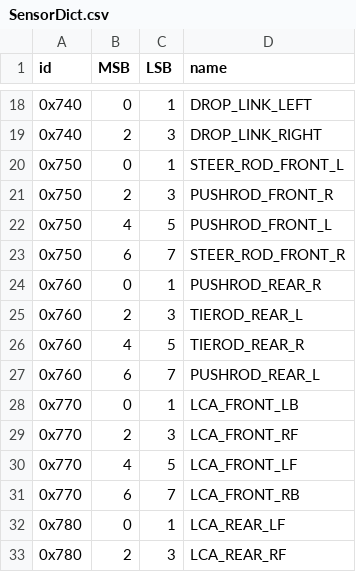
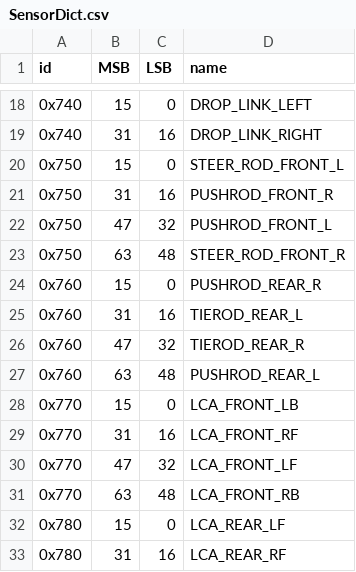
Before and after one commit to PurdueElectricRacing/Wireless-Telemetry-Server, a CSV file: can_mgmt/SensorDict.csv, drawn as a sheet; only a part is shown, gaps mark what is left out; the diff covers the shown part only.

```diff
--- a/can_mgmt/SensorDict.csv
+++ b/can_mgmt/SensorDict.csv
@@ -18,16 +18,16 @@ id,MSB,LSB,name
-0x740,0,1,DROP_LINK_LEFT
-0x740,2,3,DROP_LINK_RIGHT
-0x750,0,1,STEER_ROD_FRONT_L
-0x750,2,3,PUSHROD_FRONT_R
-0x750,4,5,PUSHROD_FRONT_L
-0x750,6,7,STEER_ROD_FRONT_R
-0x760,0,1,PUSHROD_REAR_R
-0x760,2,3,TIEROD_REAR_L
-0x760,4,5,TIEROD_REAR_R
-0x760,6,7,PUSHROD_REAR_L
-0x770,0,1,LCA_FRONT_LB
-0x770,2,3,LCA_FRONT_RF
-0x770,4,5,LCA_FRONT_LF
-0x770,6,7,LCA_FRONT_RB
-0x780,0,1,LCA_REAR_LF
-0x780,2,3,LCA_REAR_RF
+0x740,15,0,DROP_LINK_LEFT
+0x740,31,16,DROP_LINK_RIGHT
+0x750,15,0,STEER_ROD_FRONT_L
+0x750,31,16,PUSHROD_FRONT_R
+0x750,47,32,PUSHROD_FRONT_L
+0x750,63,48,STEER_ROD_FRONT_R
+0x760,15,0,PUSHROD_REAR_R
+0x760,31,16,TIEROD_REAR_L
+0x760,47,32,TIEROD_REAR_R
+0x760,63,48,PUSHROD_REAR_L
+0x770,15,0,LCA_FRONT_LB
+0x770,31,16,LCA_FRONT_RF
+0x770,47,32,LCA_FRONT_LF
+0x770,63,48,LCA_FRONT_RB
+0x780,15,0,LCA_REAR_LF
+0x780,31,16,LCA_REAR_RF
```
Also changed, not shown: 15 added rows and 65 edited cells elsewhere in this file, 2 other files.
